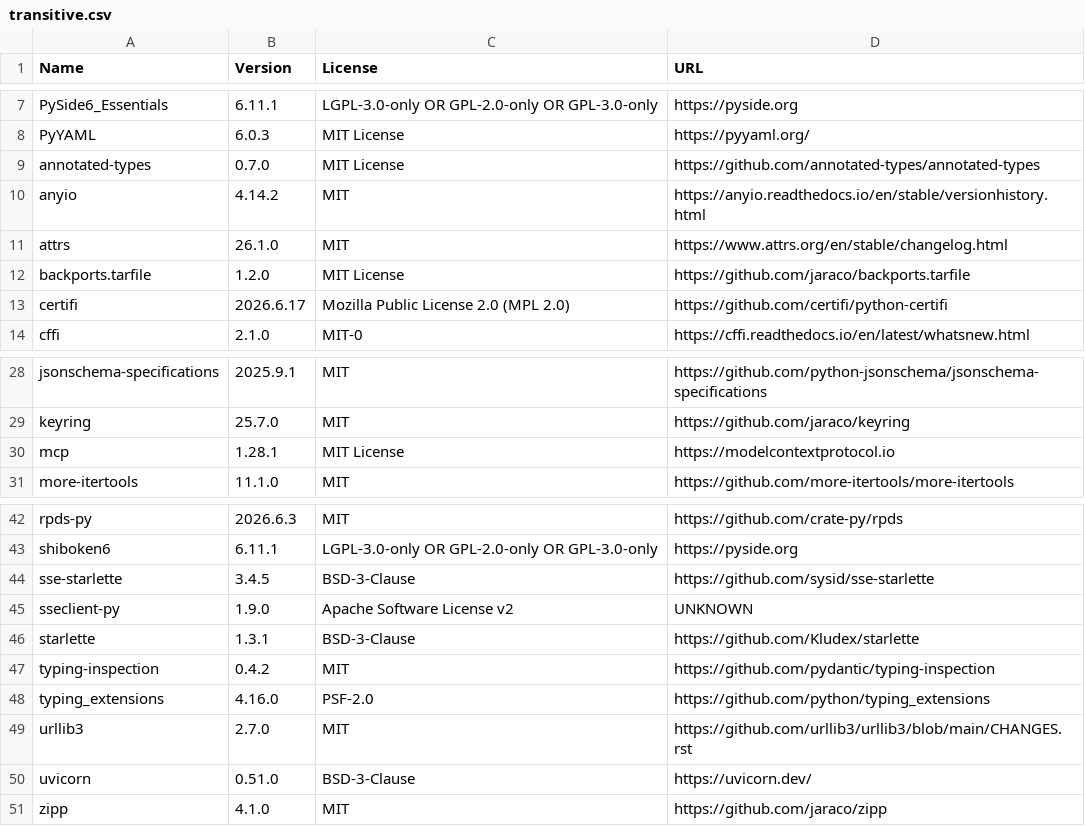
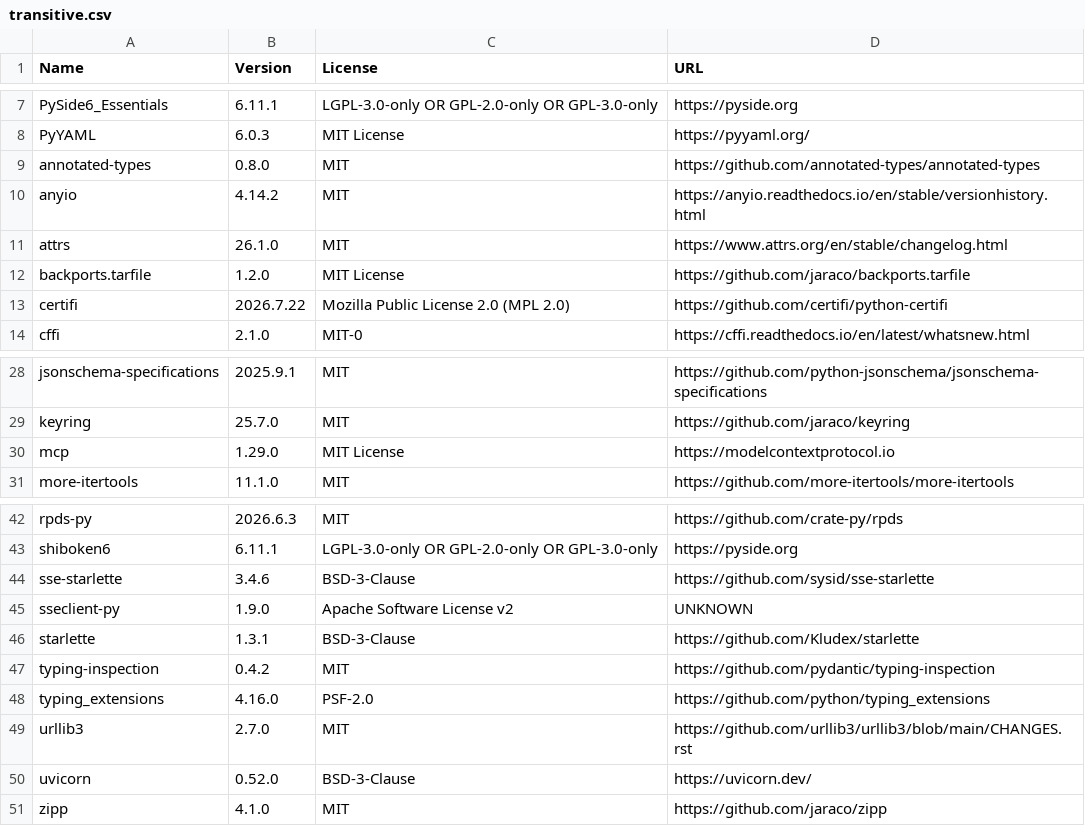
Before and after one commit to koctep/pypost, a CSV file: LICENSES/transitive.csv, drawn as a sheet; only a part is shown, gaps mark what is left out.

```diff
--- a/LICENSES/transitive.csv
+++ b/LICENSES/transitive.csv
@@ -8,3 +8,3 @@
 "PyYAML","6.0.3","MIT License","https://pyyaml.org/"
-"annotated-types","0.7.0","MIT License","https://github.com/annotated-types/annotated-types"
+"annotated-types","0.8.0","MIT","https://github.com/annotated-types/annotated-types"
 "anyio","4.14.2","MIT","https://anyio.readthedocs.io/en/stable/versionhistory.html"
@@ -12,3 +12,3 @@
 "backports.tarfile","1.2.0","MIT License","https://github.com/jaraco/backports.tarfile"
-"certifi","2026.6.17","Mozilla Public License 2.0 (MPL 2.0)","https://github.com/certifi/python-certifi"
+"certifi","2026.7.22","Mozilla Public License 2.0 (MPL 2.0)","https://github.com/certifi/python-certifi"
 "cffi","2.1.0","MIT-0","https://cffi.readthedocs.io/en/latest/whatsnew.html"
@@ -29,3 +29,3 @@
 "keyring","25.7.0","MIT","https://github.com/jaraco/keyring"
-"mcp","1.28.1","MIT License","https://modelcontextprotocol.io"
+"mcp","1.29.0","MIT License","https://modelcontextprotocol.io"
 "more-itertools","11.1.0","MIT","https://github.com/more-itertools/more-itertools"
@@ -43,3 +43,3 @@
 "shiboken6","6.11.1","LGPL-3.0-only OR GPL-2.0-only OR GPL-3.0-only","https://pyside.org"
-"sse-starlette","3.4.5","BSD-3-Clause","https://github.com/sysid/sse-starlette"
+"sse-starlette","3.4.6","BSD-3-Clause","https://github.com/sysid/sse-starlette"
 "sseclient-py","1.9.0","Apache Software License v2","UNKNOWN"
@@ -49,3 +49,3 @@
 "urllib3","2.7.0","MIT","https://github.com/urllib3/urllib3/blob/main/CHANGES.rst"
-"uvicorn","0.51.0","BSD-3-Clause","https://uvicorn.dev/"
+"uvicorn","0.52.0","BSD-3-Clause","https://uvicorn.dev/"
 "zipp","4.1.0","MIT","https://github.com/jaraco/zipp"
```
Also changed, not shown: 13 other files.
